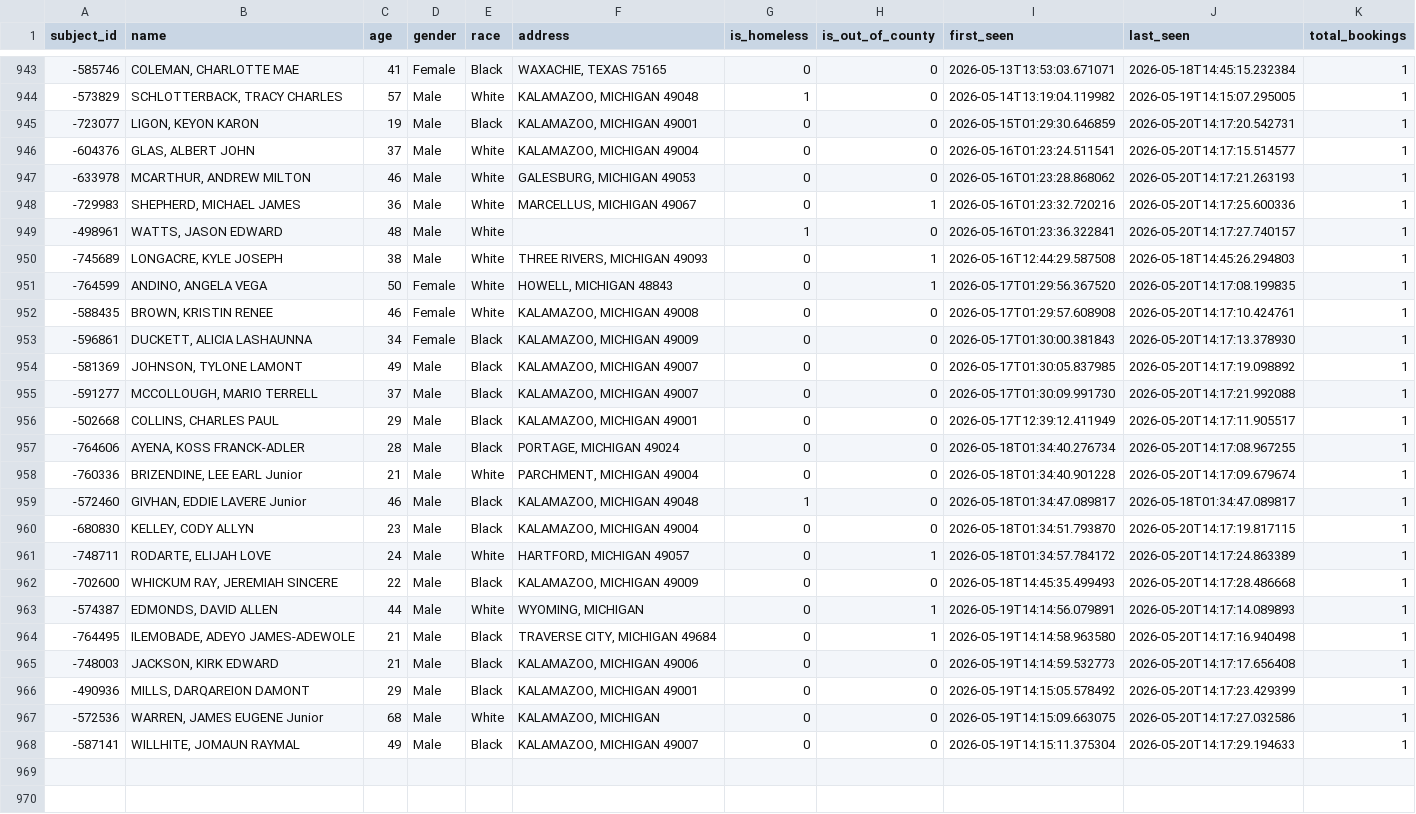
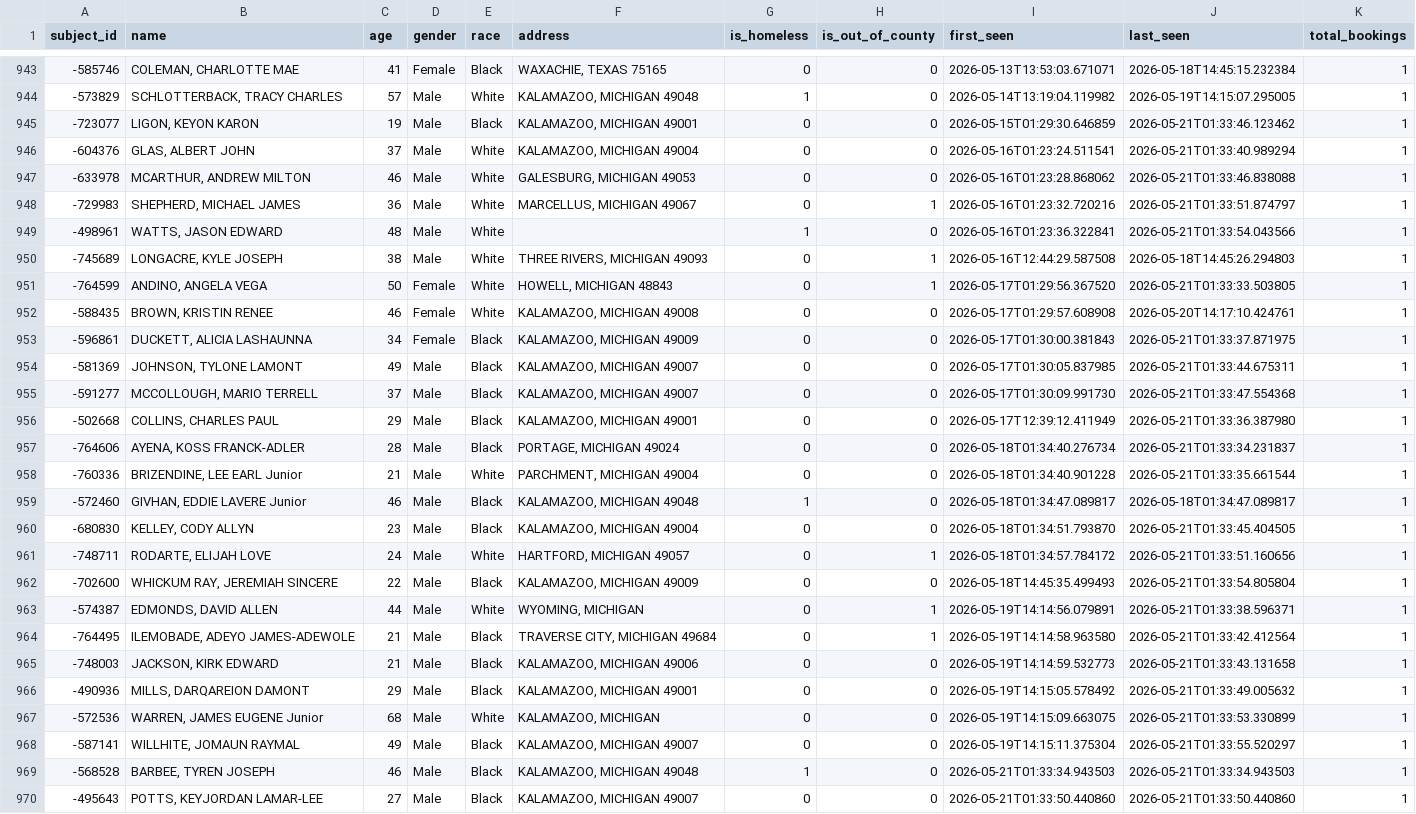
Before and after one commit to kalebwolfgang/kalamazoo-jail-scraper, a CSV file: all_historical_people.csv, drawn as a sheet; only a part is shown, gaps mark what is left out; the diff covers the shown part only; the diff names each change by its address in the sheet, - before the commit and + after, or states it on an @@ line.

```diff
--- a/all_historical_people.csv
+++ b/all_historical_people.csv
-J945 (last_seen): 2026-05-20T14:17:20.542731
+J945 (last_seen): 2026-05-21T01:33:46.123462
-J946 (last_seen): 2026-05-20T14:17:15.514577
+J946 (last_seen): 2026-05-21T01:33:40.989294
-J947 (last_seen): 2026-05-20T14:17:21.263193
+J947 (last_seen): 2026-05-21T01:33:46.838088
-J948 (last_seen): 2026-05-20T14:17:25.600336
+J948 (last_seen): 2026-05-21T01:33:51.874797
-J949 (last_seen): 2026-05-20T14:17:27.740157
+J949 (last_seen): 2026-05-21T01:33:54.043566
-J951 (last_seen): 2026-05-20T14:17:08.199835
+J951 (last_seen): 2026-05-21T01:33:33.503805
-J953 (last_seen): 2026-05-20T14:17:13.378930
+J953 (last_seen): 2026-05-21T01:33:37.871975
-J954 (last_seen): 2026-05-20T14:17:19.098892
+J954 (last_seen): 2026-05-21T01:33:44.675311
-J955 (last_seen): 2026-05-20T14:17:21.992088
+J955 (last_seen): 2026-05-21T01:33:47.554368
-J956 (last_seen): 2026-05-20T14:17:11.905517
+J956 (last_seen): 2026-05-21T01:33:36.387980
-J957 (last_seen): 2026-05-20T14:17:08.967255
+J957 (last_seen): 2026-05-21T01:33:34.231837
-J958 (last_seen): 2026-05-20T14:17:09.679674
+J958 (last_seen): 2026-05-21T01:33:35.661544
-J960 (last_seen): 2026-05-20T14:17:19.817115
+J960 (last_seen): 2026-05-21T01:33:45.404505
-J961 (last_seen): 2026-05-20T14:17:24.863389
+J961 (last_seen): 2026-05-21T01:33:51.160656
-J962 (last_seen): 2026-05-20T14:17:28.486668
+J962 (last_seen): 2026-05-21T01:33:54.805804
-J963 (last_seen): 2026-05-20T14:17:14.089893
+J963 (last_seen): 2026-05-21T01:33:38.596371
-J964 (last_seen): 2026-05-20T14:17:16.940498
+J964 (last_seen): 2026-05-21T01:33:42.412564
-J965 (last_seen): 2026-05-20T14:17:17.656408
+J965 (last_seen): 2026-05-21T01:33:43.131658
-J966 (last_seen): 2026-05-20T14:17:23.429399
+J966 (last_seen): 2026-05-21T01:33:49.005632
-J967 (last_seen): 2026-05-20T14:17:27.032586
+J967 (last_seen): 2026-05-21T01:33:53.330899
-J968 (last_seen): 2026-05-20T14:17:29.194633
+J968 (last_seen): 2026-05-21T01:33:55.520297
+row 969: -568528 | BARBEE, TYREN JOSEPH | 46 | Male | Black | KALAMAZOO, MICHIGAN 49048 | 1 | 0 | 2026-05-21T01:33:34.943503 | 2026-05-21T01:33:34.943503 | 1
+row 970: -495643 | POTTS, KEYJORDAN LAMAR-LEE | 27 | Male | Black | KALAMAZOO, MICHIGAN 49007 | 0 | 0 | 2026-05-21T01:33:50.440860 | 2026-05-21T01:33:50.440860 | 1
```
Also changed, not shown: 9 edited cells elsewhere in this file, current_inmates.csv, daily_demographics.csv, 1 other file.
